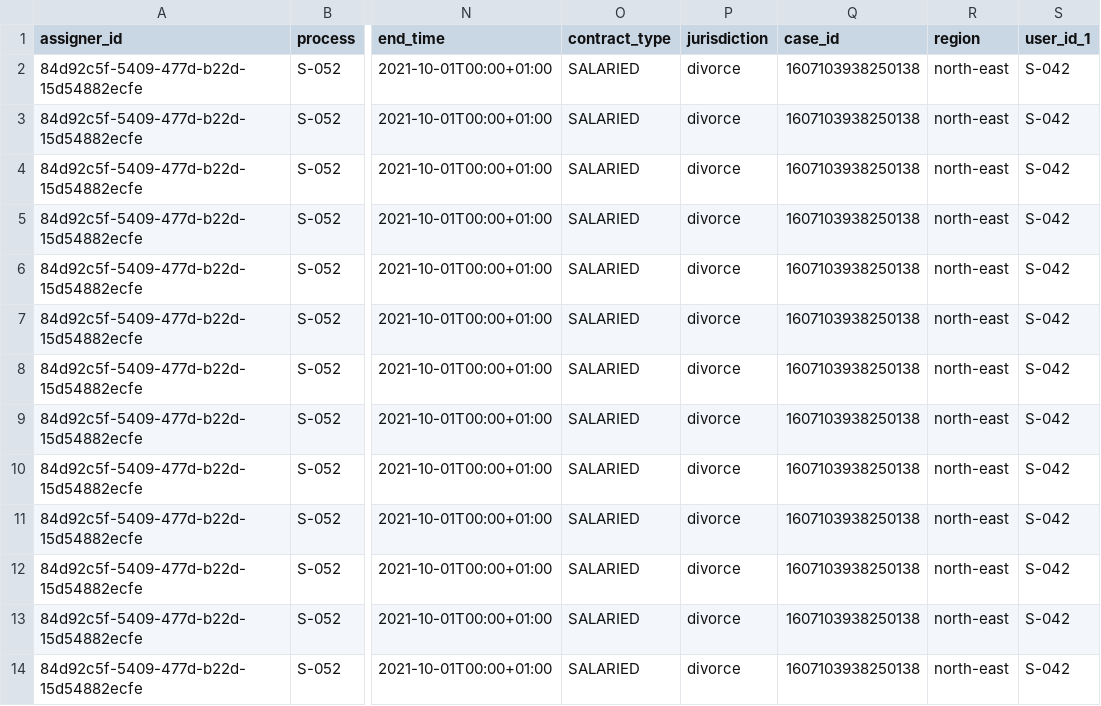
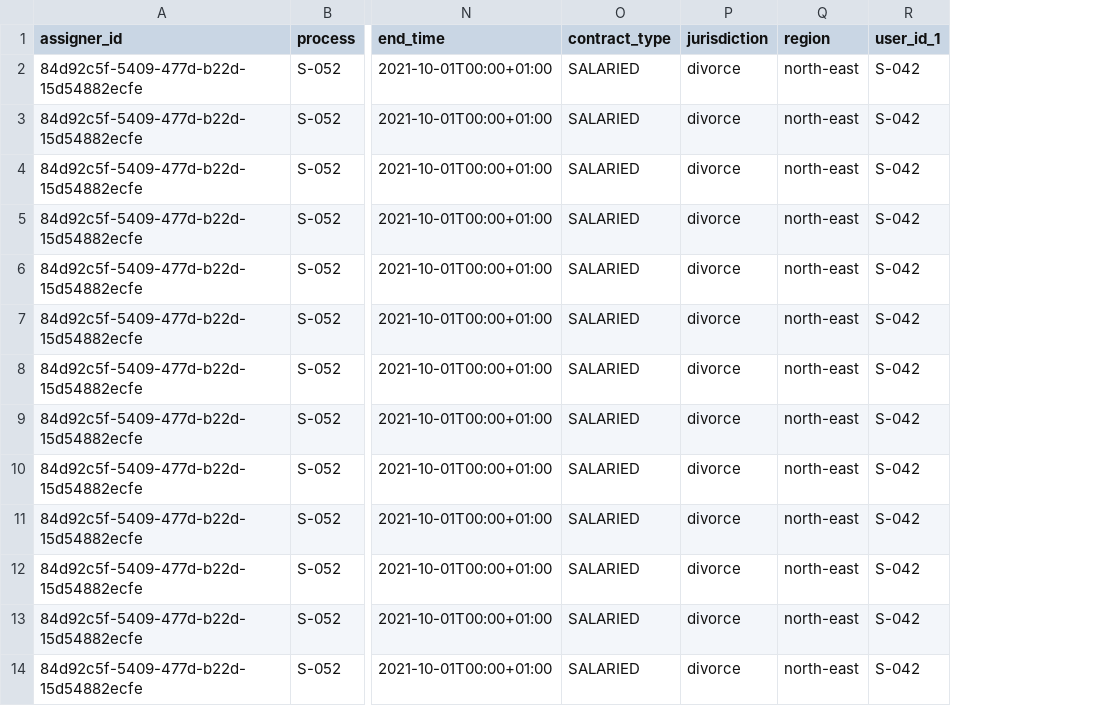
Before and after one commit to hmcts/am-performance-tests, a CSV file: src/gatling/resources/Feeder_file.csv, drawn as a sheet; only a part is shown, gaps mark what is left out; the diff names each change by its address in the sheet, - before the commit and + after, or states it on an @@ line.

```diff
--- a/src/gatling/resources/Feeder_file.csv
+++ b/src/gatling/resources/Feeder_file.csv
-column Q (case_id), rows 2-14: all 1607103938250138
```
Also changed, not shown: 1 other file.
